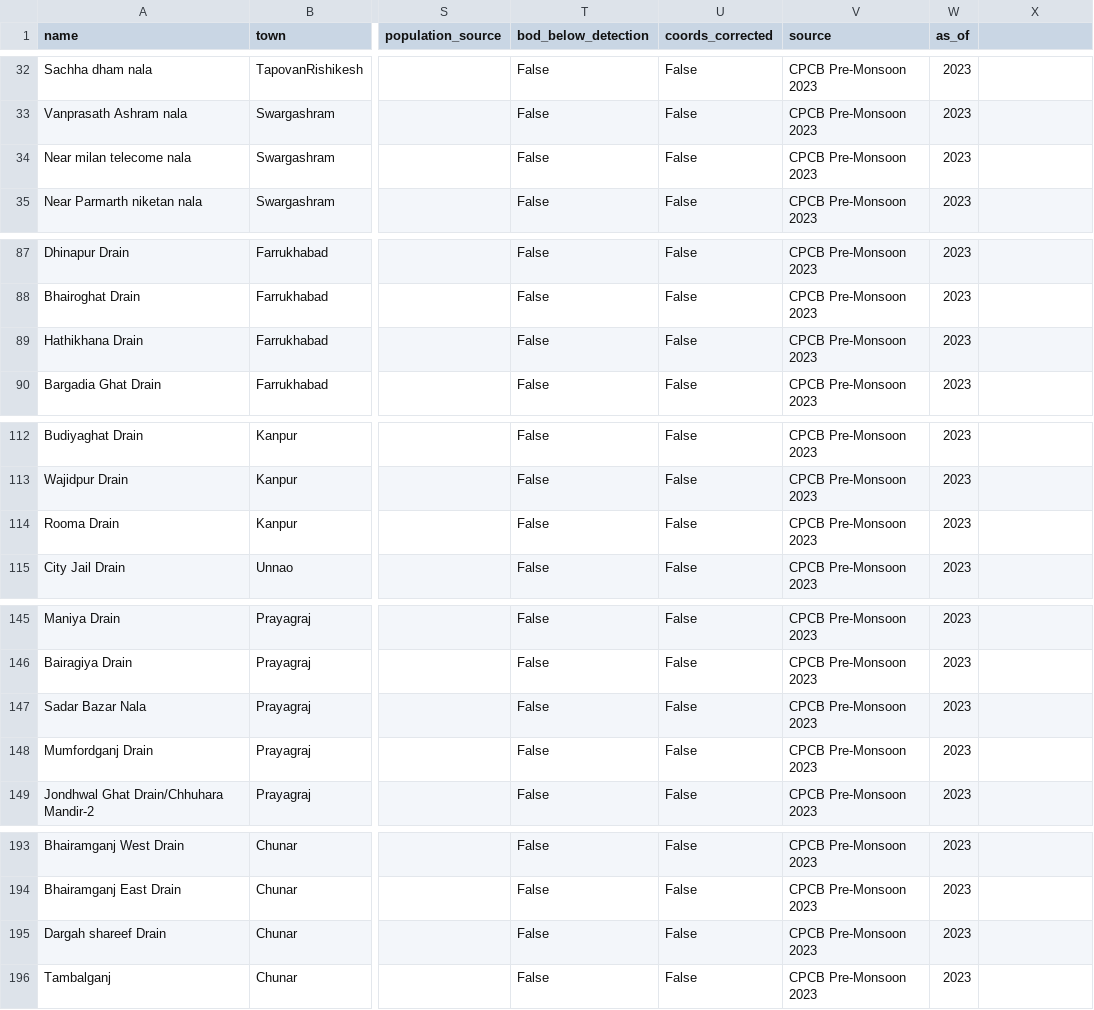
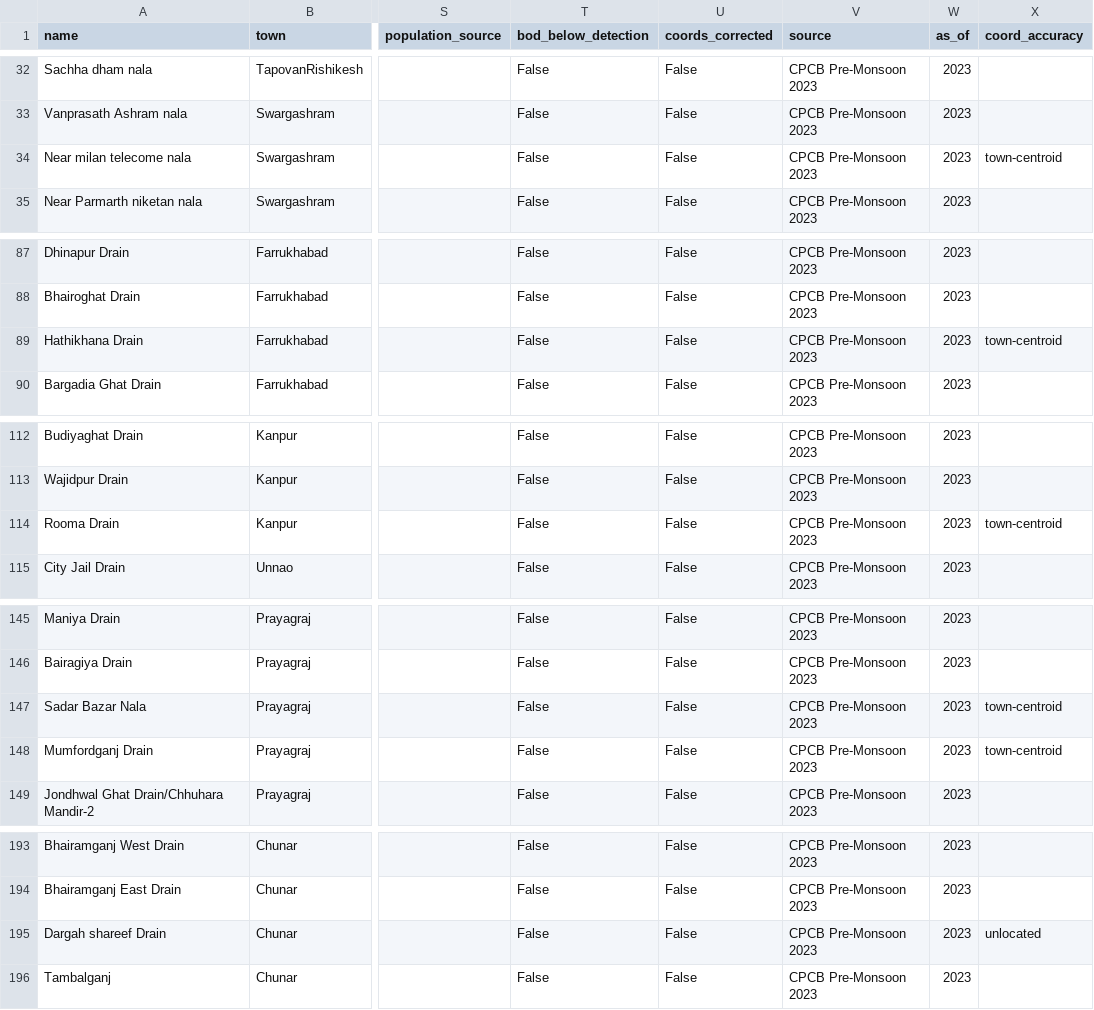
Before and after one commit to vikasgrp-stack/india-river-pollution-map, a CSV file: data/ganga/drains.csv, drawn as a sheet; only a part is shown, gaps mark what is left out; the diff covers the shown part only; the diff names each change by its address in the sheet, - before the commit and + after, or states it on an @@ line.

Commit message:
Mark 9 of the 14 drain misses: 8 town-centroid, 1 unlocated
Satellite check (Esri z15) of the 14 batch-1 misses: 4 were not
misses at all (Kodra on the Yamuna bank; Lal Darwaja and Makshudpur
E/W on the Ganga bank). The repo ganga_river.geojson line is wrong
at Fatua (~11 km) and Munger (~3.6 km) - OSM's Ganga way is the
real river there; the Fatua discrepancy is resolved and the 4 Fatua
courses need re-tracing once the line is corrected.
New coord_accuracy column in drains.csv + drains.geojson (empty for
the other 600; no coordinates moved): 8 town-centroid, 1 unlocated
(Dargah shareef, Chunar - pin in forest 81 km from the river).
Chetawala (possible unmapped channel at pin) left unmarked pending
a closer look. Pre-existing quirk flagged: Muni Khali Khal town is
'' in CSV, null in GeoJSON.

```diff
--- a/data/ganga/drains.csv
+++ b/data/ganga/drains.csv
-X1: (empty)
+X1: coord_accuracy
-X34 (coord_accuracy): (empty)
+X34 (coord_accuracy): town-centroid
-X89 (coord_accuracy): (empty)
+X89 (coord_accuracy): town-centroid
-X114 (coord_accuracy): (empty)
+X114 (coord_accuracy): town-centroid
-X147:X148 (coord_accuracy): (empty)
+X147:X148 (coord_accuracy): town-centroid
-X195 (coord_accuracy): (empty)
+X195 (coord_accuracy): unlocated
```
Also changed, not shown: 3 edited cells elsewhere in this file, 3 other files.
